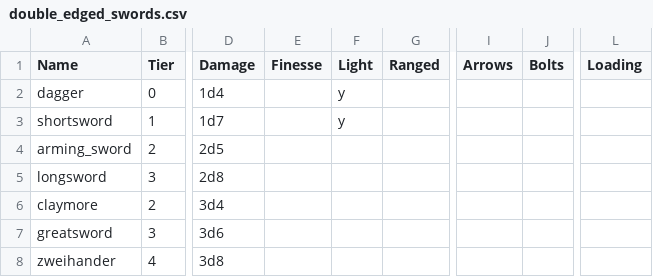
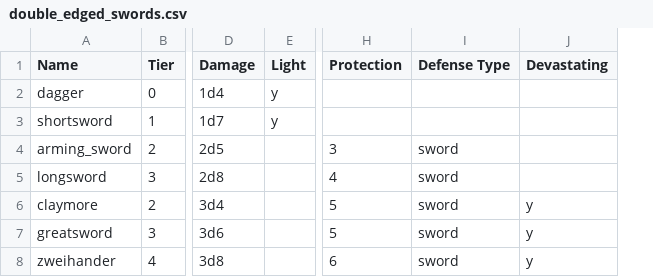
Before and after one commit to JJRAshton/Medieval-Adventure-Game, a CSV file: online/resources/inputs/weapons/double_edged_swords.csv, drawn as a sheet; only a part is shown, gaps mark what is left out; removed rows and columns are numbered as before the commit, all else as after; the diff names each change by its address in the sheet, - before the commit and + after, or states it on an @@ line.

```diff
--- a/online/resources/inputs/weapons/double_edged_swords.csv
+++ b/online/resources/inputs/weapons/double_edged_swords.csv
-column E (Finesse), empty
-column G (Ranged), empty
-column I (Arrows), empty
-column J (Bolts), empty
-column L (Loading), empty
+column H (Protection), rows 4-8: 3 | 4 | 5 | 5 | 6
+column I (Defense Type), rows 4-8: all sword
+column J (Devastating), rows 6-8: all y
```
Also changed, not shown: online/resources/inputs/weapons/bludgeons.csv, online/resources/inputs/weapons/hybrids.csv, 13 other files.
